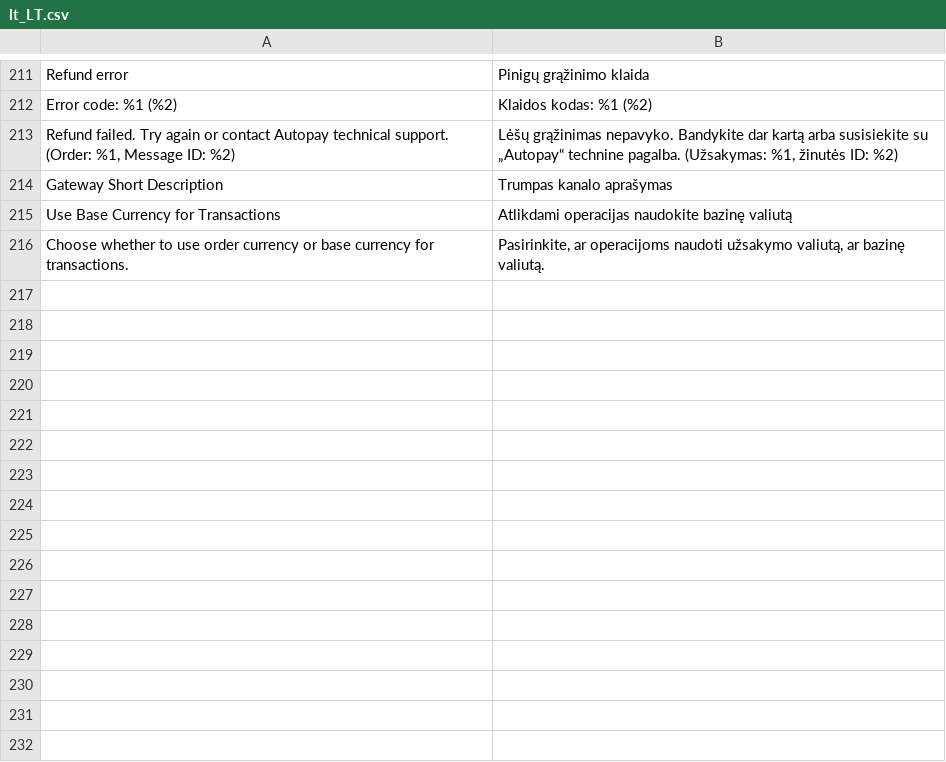
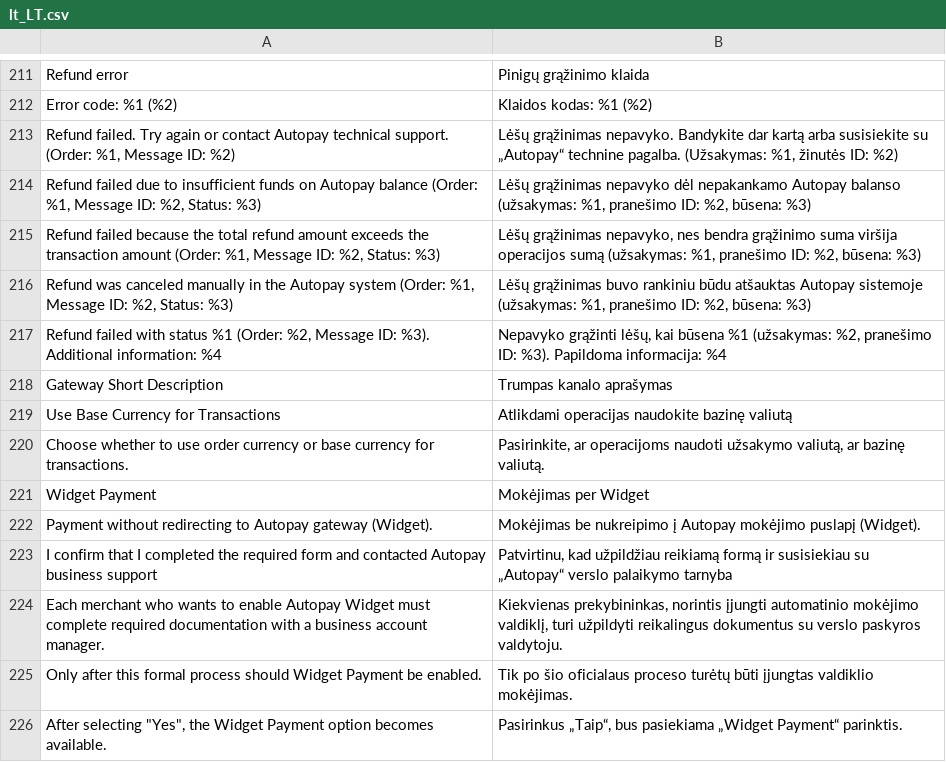
Before and after one commit to bluepayment-plugin/magento-2.x-plugin, a CSV file: i18n/lt_LT.csv, drawn as a sheet; only a part is shown, gaps mark what is left out; the diff names each change by its address in the sheet, - before the commit and + after, or states it on an @@ line.

Commit message:
v2.32.0 - Added translations (NL, LT, LV, ET) & Merge changes

```diff
--- a/i18n/lt_LT.csv
+++ b/i18n/lt_LT.csv
+row 214: Refund failed due to insufficient funds on Autopay balance (Order: %1, Message ID: %2, Status: %3) | Lėšų grąžinimas nepavyko dėl nepakankamo Autopay balanso (užsakymas: %1, pranešimo ID: %2, būsena: %3)
+row 215: Refund failed because the total refund amount exceeds the transaction amount (Order: %1, Message ID: %2, Status: %3) | Lėšų grąžinimas nepavyko, nes bendra grąžinimo suma viršija operacijos sumą (užsakymas: %1, pranešimo ID: %2, būsena: %3)
+row 216: Refund was canceled manually in the Autopay system (Order: %1, Message ID: %2, Status: %3) | Lėšų grąžinimas buvo rankiniu būdu atšauktas Autopay sistemoje (užsakymas: %1, pranešimo ID: %2, būsena: %3)
+row 217: Refund failed with status %1 (Order: %2, Message ID: %3). Additional information: %4 | Nepavyko grąžinti lėšų, kai būsena %1 (užsakymas: %2, pranešimo ID: %3). Papildoma informacija: %4
+row 221: Widget Payment | Mokėjimas per Widget
+row 222: Payment without redirecting to Autopay gateway (Widget). | Mokėjimas be nukreipimo į Autopay mokėjimo puslapį (Widget).
+row 223: I confirm that I completed the required form and contacted Autopay business support | Patvirtinu, kad užpildžiau reikiamą formą ir susisiekiau su „Autopay“ verslo palaikymo tarnyba
+row 224: Each merchant who wants to enable Autopay Widget must complete required documentation with a business account manager. | Kiekvienas prekybininkas, norintis įjungti automatinio mokėjimo valdiklį, turi užpildyti reikalingus dokumentus su verslo paskyros valdytoju.
+row 225: Only after this formal process should Widget Payment be enabled. | Tik po šio oficialaus proceso turėtų būti įjungtas valdiklio mokėjimas.
+row 226: After selecting "Yes", the Widget Payment option becomes available. | Pasirinkus „Taip“, bus pasiekiama „Widget Payment“ parinktis.
```
Also changed, not shown: i18n/bg_BG.csv, i18n/et_EE.csv, 34 other files.
